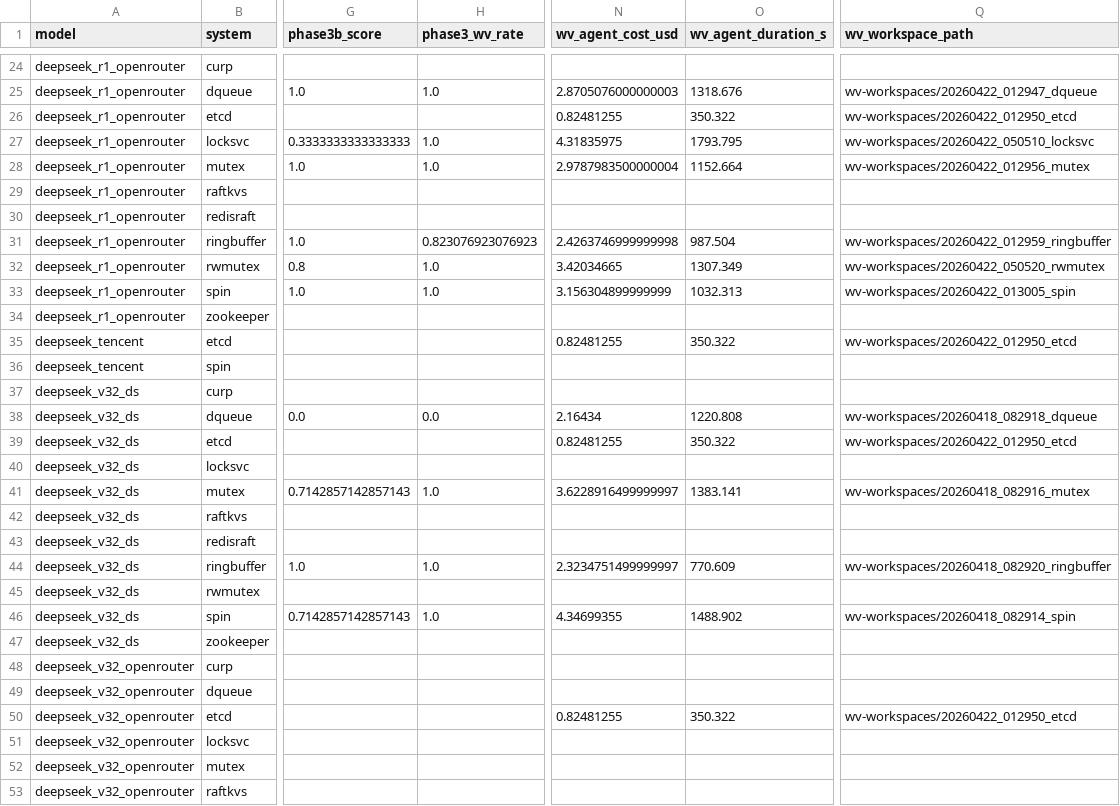
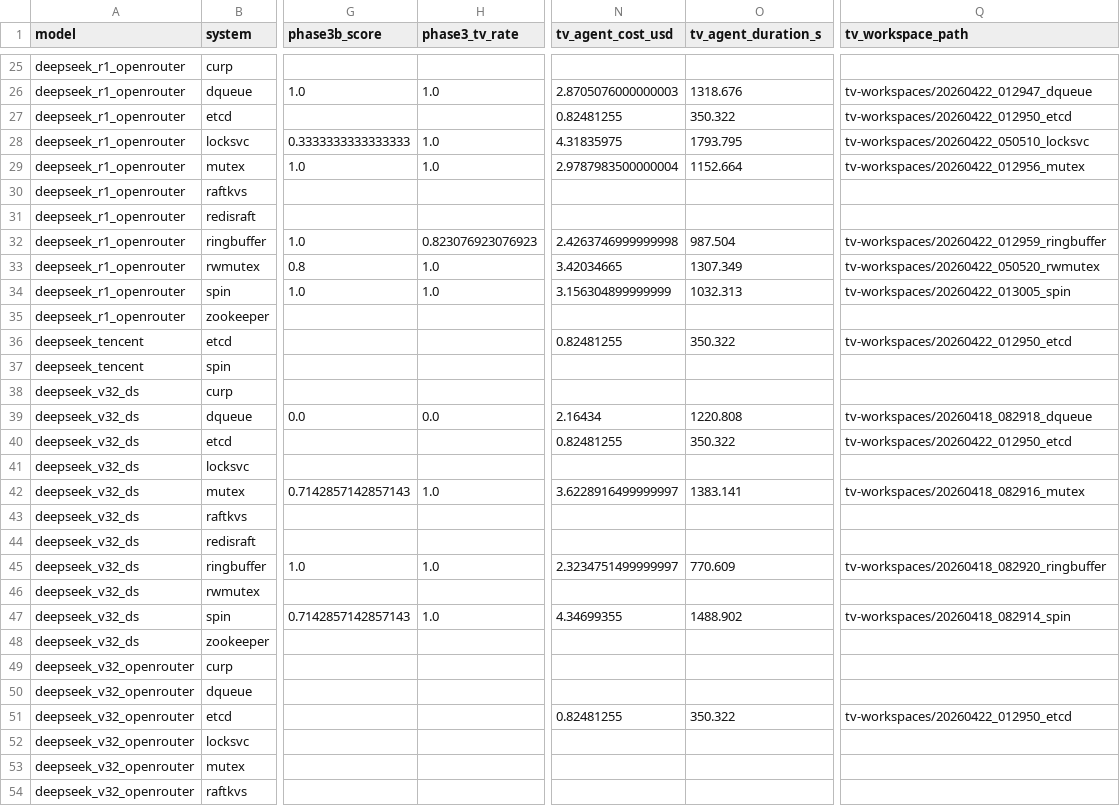
Before and after one commit to specula-org/SysMoBench, a CSV file: docs/leaderboard/detail.csv, drawn as a sheet; only a part is shown, gaps mark what is left out; addresses are those after the commit; the diff covers the shown part only; the diff names each change by its address in the sheet, - before the commit and + after, or states it on an @@ line.

```diff
--- a/docs/leaderboard/detail.csv
+++ b/docs/leaderboard/detail.csv
-H1: phase3_wv_rate
+H1: phase3_tv_rate
-N1: wv_agent_cost_usd
+N1: tv_agent_cost_usd
-O1: wv_agent_duration_s
+O1: tv_agent_duration_s
-Q1: wv_workspace_path
+Q1: tv_workspace_path
-Q26 (tv_workspace_path): wv-workspaces/20260422_012947_dqueue
+Q26 (tv_workspace_path): tv-workspaces/20260422_012947_dqueue
-Q27 (tv_workspace_path): wv-workspaces/20260422_012950_etcd
+Q27 (tv_workspace_path): tv-workspaces/20260422_012950_etcd
-Q28 (tv_workspace_path): wv-workspaces/20260422_050510_locksvc
+Q28 (tv_workspace_path): tv-workspaces/20260422_050510_locksvc
-Q29 (tv_workspace_path): wv-workspaces/20260422_012956_mutex
+Q29 (tv_workspace_path): tv-workspaces/20260422_012956_mutex
-Q32 (tv_workspace_path): wv-workspaces/20260422_012959_ringbuffer
+Q32 (tv_workspace_path): tv-workspaces/20260422_012959_ringbuffer
-Q33 (tv_workspace_path): wv-workspaces/20260422_050520_rwmutex
+Q33 (tv_workspace_path): tv-workspaces/20260422_050520_rwmutex
-Q34 (tv_workspace_path): wv-workspaces/20260422_013005_spin
+Q34 (tv_workspace_path): tv-workspaces/20260422_013005_spin
-Q36 (tv_workspace_path): wv-workspaces/20260422_012950_etcd
+Q36 (tv_workspace_path): tv-workspaces/20260422_012950_etcd
-Q39 (tv_workspace_path): wv-workspaces/20260418_082918_dqueue
+Q39 (tv_workspace_path): tv-workspaces/20260418_082918_dqueue
-Q40 (tv_workspace_path): wv-workspaces/20260422_012950_etcd
+Q40 (tv_workspace_path): tv-workspaces/20260422_012950_etcd
-Q42 (tv_workspace_path): wv-workspaces/20260418_082916_mutex
+Q42 (tv_workspace_path): tv-workspaces/20260418_082916_mutex
-Q45 (tv_workspace_path): wv-workspaces/20260418_082920_ringbuffer
+Q45 (tv_workspace_path): tv-workspaces/20260418_082920_ringbuffer
-Q47 (tv_workspace_path): wv-workspaces/20260418_082914_spin
+Q47 (tv_workspace_path): tv-workspaces/20260418_082914_spin
-Q51 (tv_workspace_path): wv-workspaces/20260422_012950_etcd
+Q51 (tv_workspace_path): tv-workspaces/20260422_012950_etcd
```
Also changed, not shown: 1 added row and 72 edited cells elsewhere in this file, docs/leaderboard/aggregate.csv, 1 other file.
